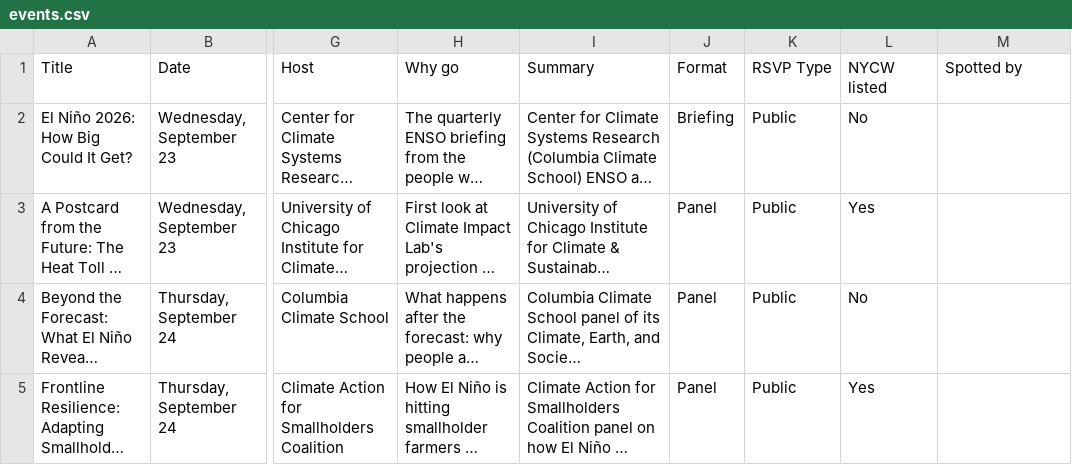
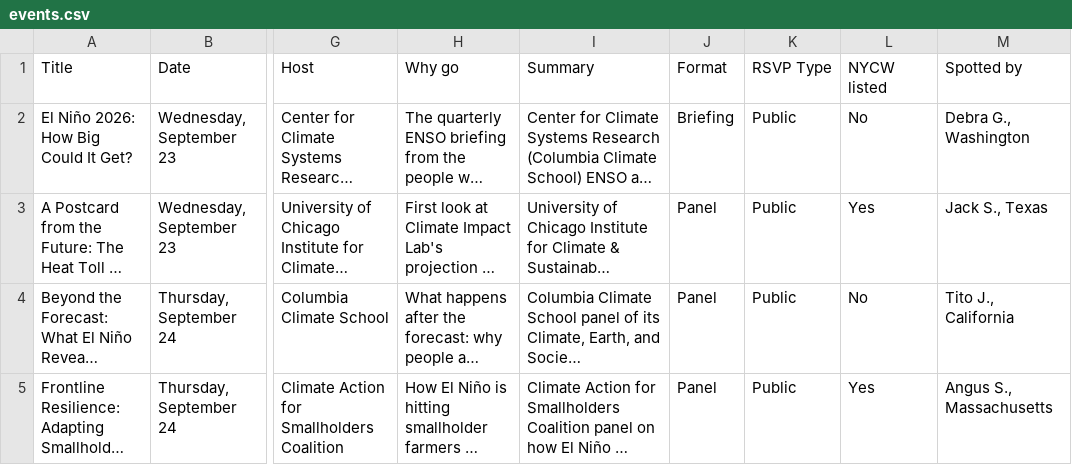
Before and after one commit to titojankowski/elninoready, a CSV file: events.csv, drawn as a sheet; only a part is shown, gaps mark what is left out; long unchanged cells end in …; the diff names each change by its address in the sheet, - before the commit and + after, or states it on an @@ line.

```diff
--- a/events.csv
+++ b/events.csv
-M2 (Spotted by): (empty)
+M2 (Spotted by): Debra G., Washington
-M3 (Spotted by): (empty)
+M3 (Spotted by): Jack S., Texas
-M4 (Spotted by): (empty)
+M4 (Spotted by): Tito J., California
-M5 (Spotted by): (empty)
+M5 (Spotted by): Angus S., Massachusetts
```
Also changed, not shown: 5 other files.
